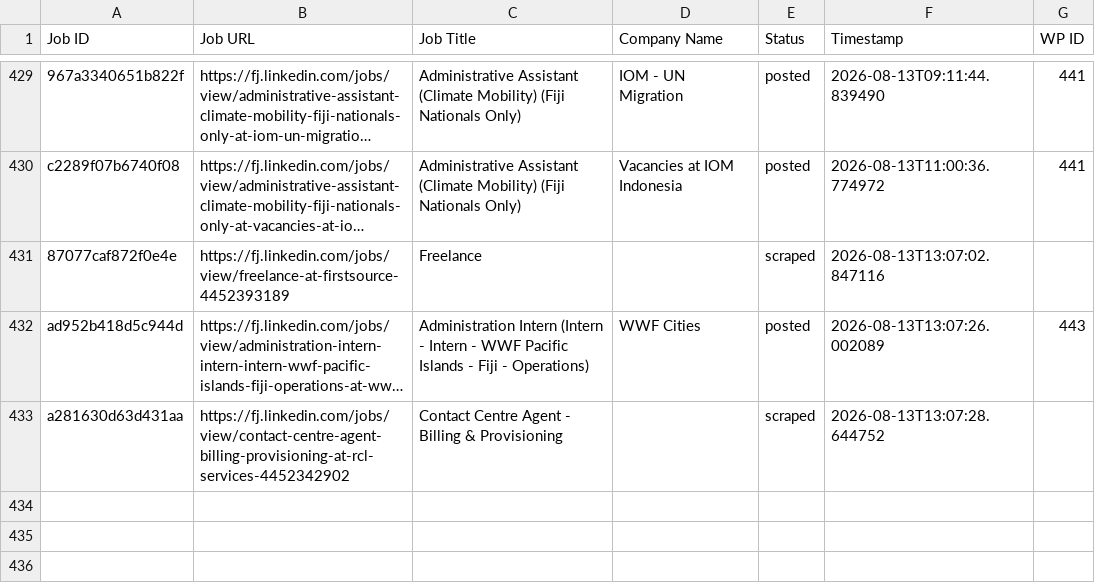
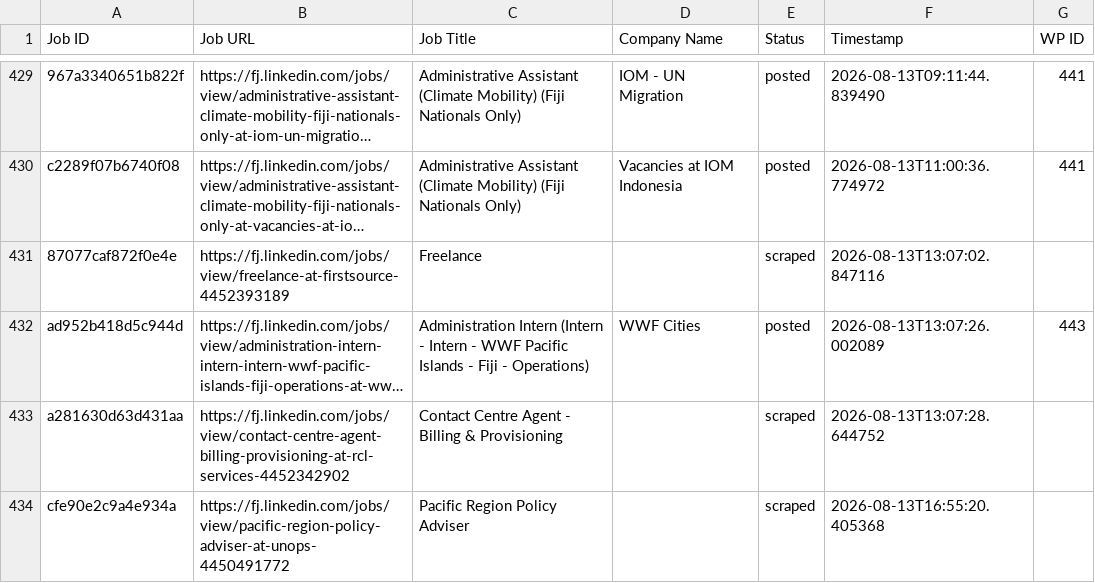
Before and after one commit to innovationinc2000/fj, a CSV file: processed_jobs.csv, drawn as a sheet; only a part is shown, gaps mark what is left out; long unchanged cells end in …; the diff names each change by its address in the sheet, - before the commit and + after, or states it on an @@ line.

```diff
--- a/processed_jobs.csv
+++ b/processed_jobs.csv
+row 434: cfe90e2c9a4e934a | https://fj.linkedin.com/jobs/view/pacific-region-policy-adviser-at-unops-4450491772 | Pacific Region Policy Adviser |  | scraped | 2026-08-13T16:55:20.405368
```
